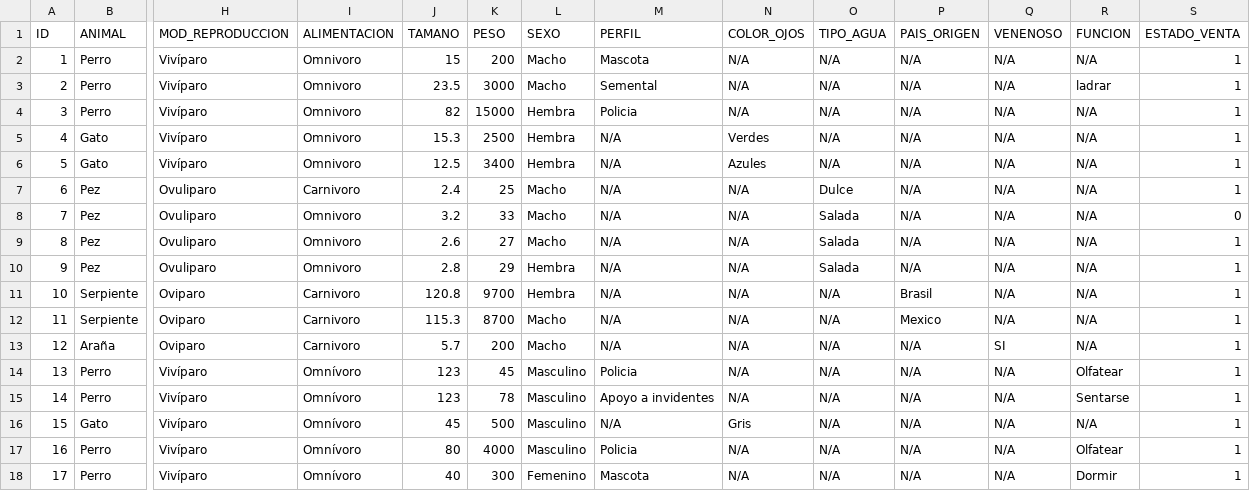
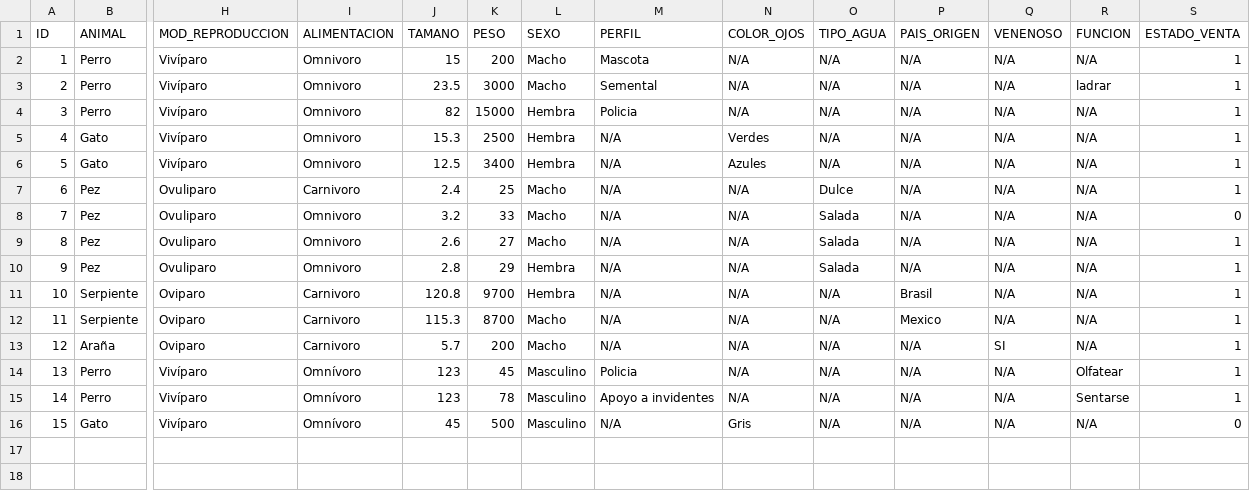
Before and after one commit to cristian357r4/PoyectoLPE, a CSV file: animales.csv, drawn as a sheet; only a part is shown, gaps mark what is left out; rows hold the shown columns only; the diff names each change by its address in the sheet, - before the commit and + after, or states it on an @@ line.

Commit message:
Elimina animales de la lista y realiza la venta (modifica el esta de vent a 0 lo que significa que desactiva el registro)

```diff
--- a/animales.csv
+++ b/animales.csv
-S16 (ESTADO_VENTA): 1
+S16 (ESTADO_VENTA): 0
-row 17: 16 | Perro | Vivíparo | Omnívoro | 80 | 4000 | Masculino | Policia | N/A | N/A | N/A | N/A | Olfatear | 1
-row 18: 17 | Perro | Vivíparo | Omnívoro | 40 | 300 | Femenino | Mascota | N/A | N/A | N/A | N/A | Dormir | 1
```
Also changed, not shown: 1 other file.
